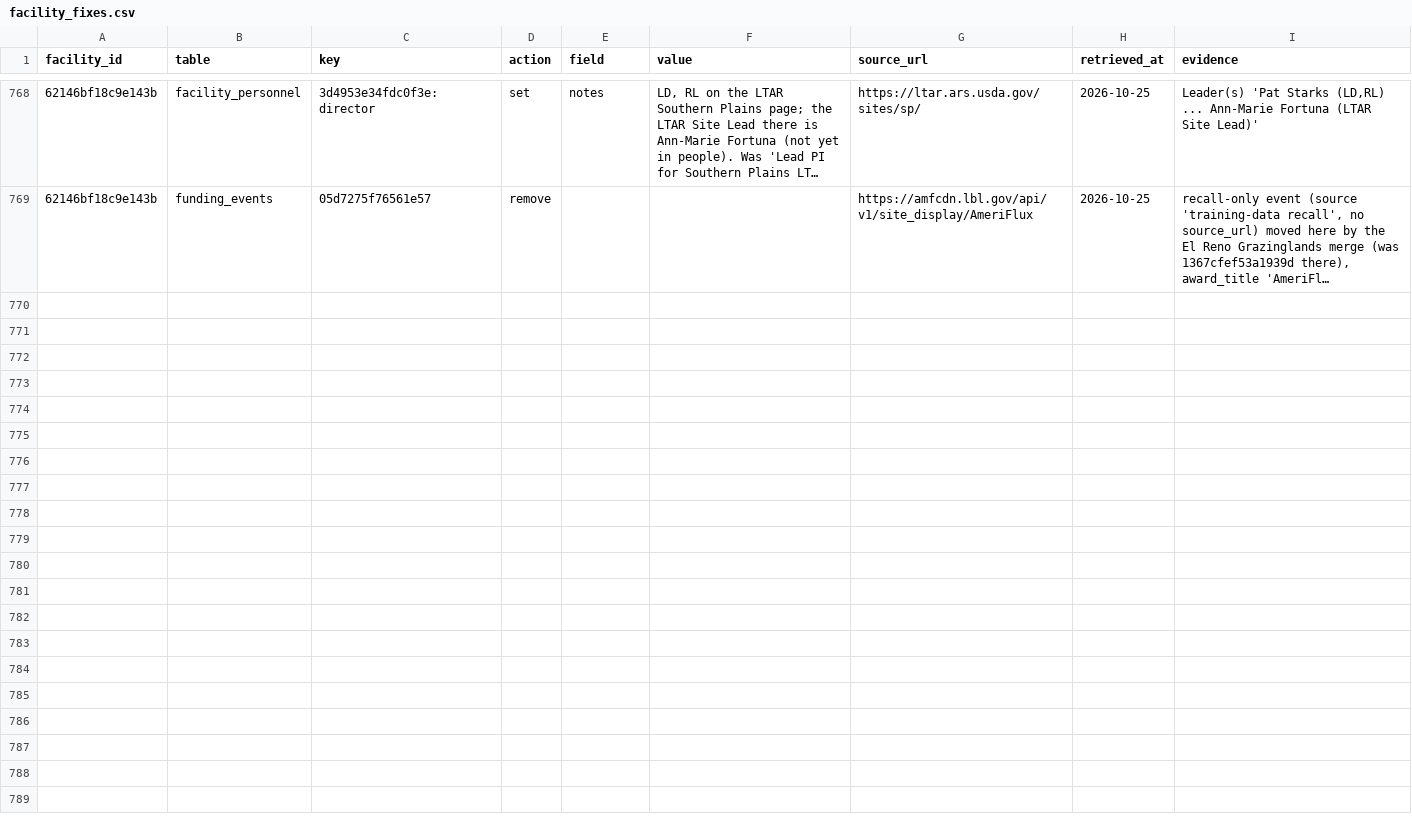
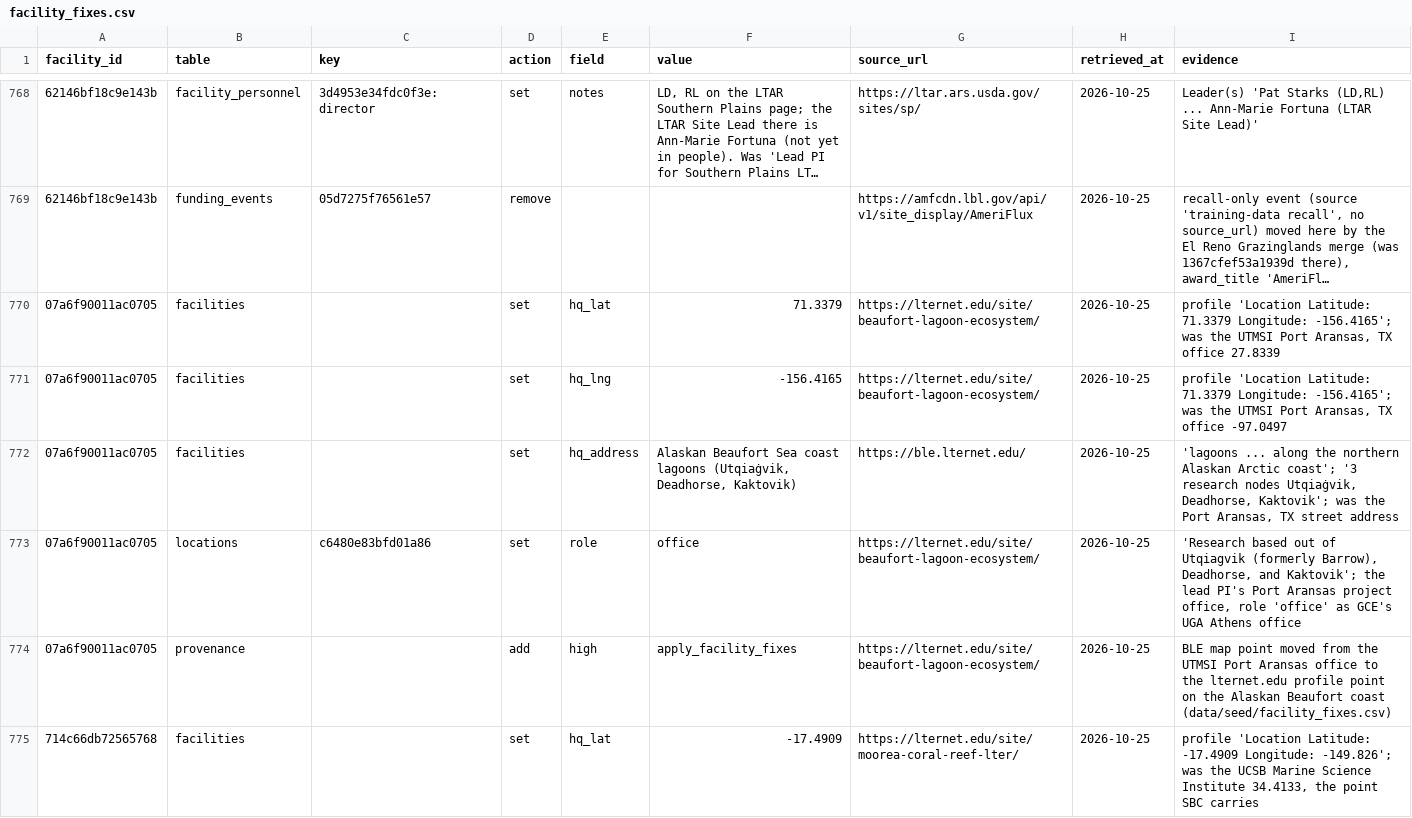
Before and after one commit to tyson-swetnam/lto, a CSV file: data/seed/facility_fixes.csv, drawn as a sheet; only a part is shown, gaps mark what is left out; long unchanged cells end in …; the diff covers the shown part only; the diff names each change by its address in the sheet, - before the commit and + after, or states it on an @@ line.

```diff
--- a/data/seed/facility_fixes.csv
+++ b/data/seed/facility_fixes.csv
+row 770: 07a6f90011ac0705 | facilities |  | set | hq_lat | 71.3379 | https://lternet.edu/site/beaufort-lagoon-ecosystem/ | 2026-10-25 | profile 'Location Latitude: 71.3379 Longitude: -156.4165'; was the UTMSI Port Aransas, TX office 27.8339
+row 771: 07a6f90011ac0705 | facilities |  | set | hq_lng | -156.4165 | https://lternet.edu/site/beaufort-lagoon-ecosystem/ | 2026-10-25 | profile 'Location Latitude: 71.3379 Longitude: -156.4165'; was the UTMSI Port Aransas, TX office -97.0497
+row 772: 07a6f90011ac0705 | facilities |  | set | hq_address | Alaskan Beaufort Sea coast lagoons (Utqiaġvik, Deadhorse, Kaktovik) | https://ble.lternet.edu/ | 2026-10-25 | 'lagoons ... along the northern Alaskan Arctic coast'; '3 research nodes Utqiaġvik, Deadhorse, Kaktovik'; was the Port Aransas, TX street address
+row 773: 07a6f90011ac0705 | locations | c6480e83bfd01a86 | set | role | office | https://lternet.edu/site/beaufort-lagoon-ecosystem/ | 2026-10-25 | 'Research based out of Utqiagvik (formerly Barrow), Deadhorse, and Kaktovik'; the lead PI's Port Aransas project office, role 'office' as GCE's UGA Athens office
+row 774: 07a6f90011ac0705 | provenance |  | add | high | apply_facility_fixes | https://lternet.edu/site/beaufort-lagoon-ecosystem/ | 2026-10-25 | BLE map point moved from the UTMSI Port Aransas office to the lternet.edu profile point on the Alaskan Beaufort coast (data/seed/facility_fixes.csv)
+row 775: 714c66db72565768 | facilities |  | set | hq_lat | -17.4909 | https://lternet.edu/site/moorea-coral-reef-lter/ | 2026-10-25 | profile 'Location Latitude: -17.4909 Longitude: -149.826'; was the UCSB Marine Science Institute 34.4133, the point SBC carries
```
Also changed, not shown: 6 added rows elsewhere in this file, data/seed/facility_state.csv, 16 other files.
